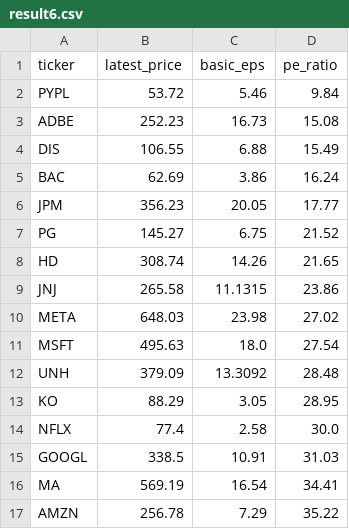
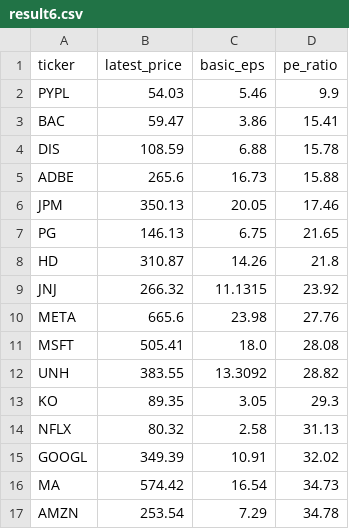
Before and after one commit to laihoangson/financial-analytic, a CSV file: data/query_data/result6.csv, drawn as a sheet; only a part is shown; the diff covers the shown part only.

Commit message:
Phase 2: Update SQL query results from Supabase

```diff
--- a/data/query_data/result6.csv
+++ b/data/query_data/result6.csv
@@ -1,17 +1,17 @@
 ticker,latest_price,basic_eps,pe_ratio
-PYPL,53.72,5.46,9.84
-ADBE,252.23,16.73,15.08
-DIS,106.55,6.88,15.49
-BAC,62.69,3.86,16.24
-JPM,356.23,20.05,17.77
-PG,145.27,6.75,21.52
-HD,308.74,14.26,21.65
-JNJ,265.58,11.1315,23.86
-META,648.03,23.98,27.02
-MSFT,495.63,18.0,27.54
-UNH,379.09,13.3092,28.48
-KO,88.29,3.05,28.95
-NFLX,77.4,2.58,30.0
-GOOGL,338.5,10.91,31.03
-MA,569.19,16.54,34.41
-AMZN,256.78,7.29,35.22
+PYPL,54.03,5.46,9.9
+BAC,59.47,3.86,15.41
+DIS,108.59,6.88,15.78
+ADBE,265.6,16.73,15.88
+JPM,350.13,20.05,17.46
+PG,146.13,6.75,21.65
+HD,310.87,14.26,21.8
+JNJ,266.32,11.1315,23.92
+META,665.6,23.98,27.76
+MSFT,505.41,18.0,28.08
+UNH,383.55,13.3092,28.82
+KO,89.35,3.05,29.3
+NFLX,80.32,2.58,31.13
+GOOGL,349.39,10.91,32.02
+MA,574.42,16.54,34.73
+AMZN,253.54,7.29,34.78
```
Also changed, not shown: 10 edited cells elsewhere in this file, data/query_data/result7.csv, data/query_data/result8.csv.
